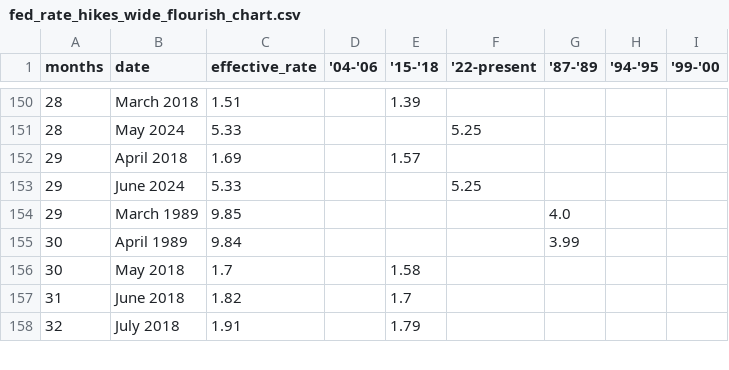
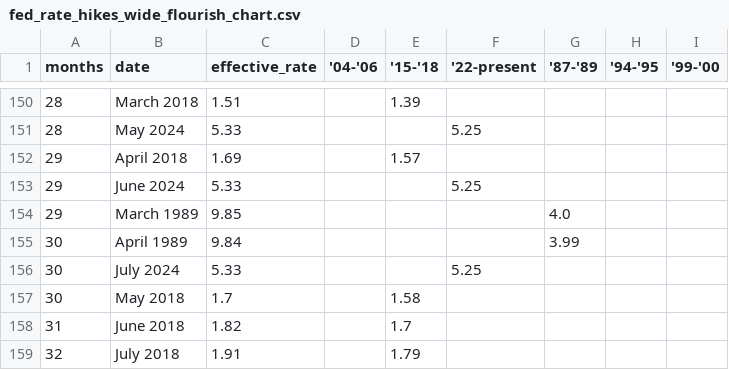
Before and after one commit to ONEcampaign/interest_rates, a CSV file: fed_rate_hikes_wide_flourish_chart.csv, drawn as a sheet; only a part is shown, gaps mark what is left out; the diff names each change by its address in the sheet, - before the commit and + after, or states it on an @@ line.

```diff
--- a/fed_rate_hikes_wide_flourish_chart.csv
+++ b/fed_rate_hikes_wide_flourish_chart.csv
+row 156: 30 | July 2024 | 5.33 |  |  | 5.25
```
Also changed, not shown: fed_rate_hikes.csv.
